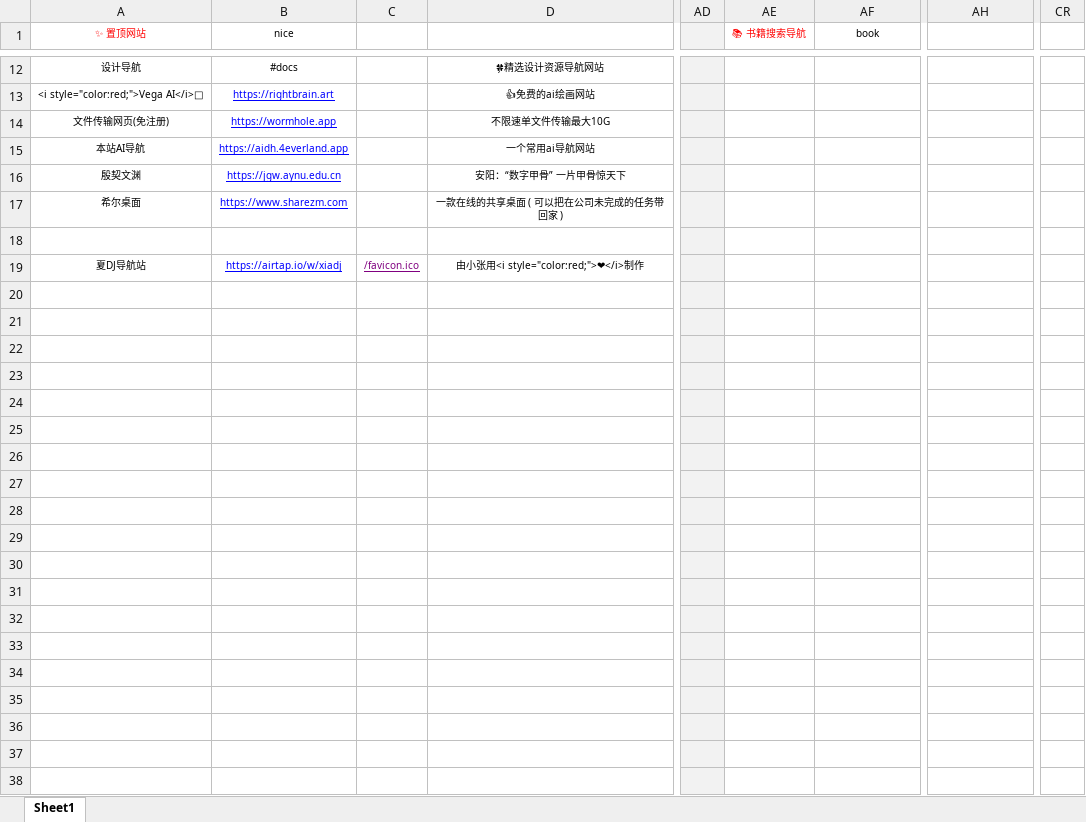
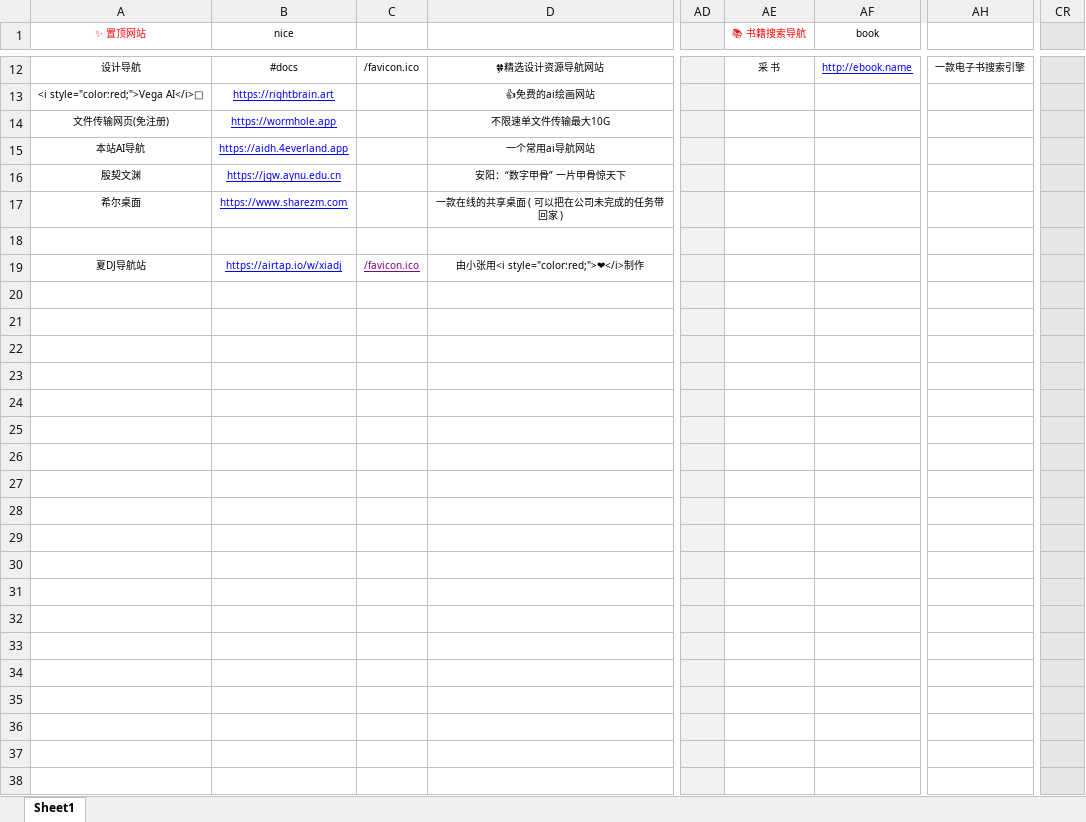
Before and after one commit to xiaolongmr/dh, an Excel workbook: a.xlsx, sheet Sheet1, drawn as a sheet; only a part is shown, gaps mark what is left out; values as stored, in another font and other column widths than the file's, no borders; the diff covers the shown part only; the diff names each change by its address in the sheet, - before the commit and + after, or states it on an @@ line.

```diff
--- a/a.xlsx (sheet Sheet1)
+++ b/a.xlsx (sheet Sheet1)
-CR1:CR38 fill: none
+CR1:CR38 fill: #E7E6E6
-C12: (empty)
+C12: /favicon.ico
-AE12 (📚 书籍搜索导航): (empty)
+AE12 (📚 书籍搜索导航): 采 书
-AF12 (book): (empty)
+AF12 (book): http://ebook.name
-AH12: (empty)
+AH12: 一款电子书搜索引擎
```
Also changed, not shown: 30 edited cells and cell formats elsewhere in this sheet, 2 other files.
